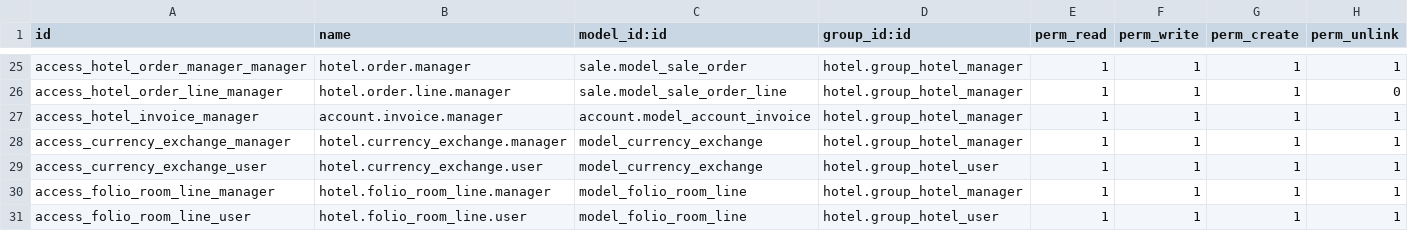
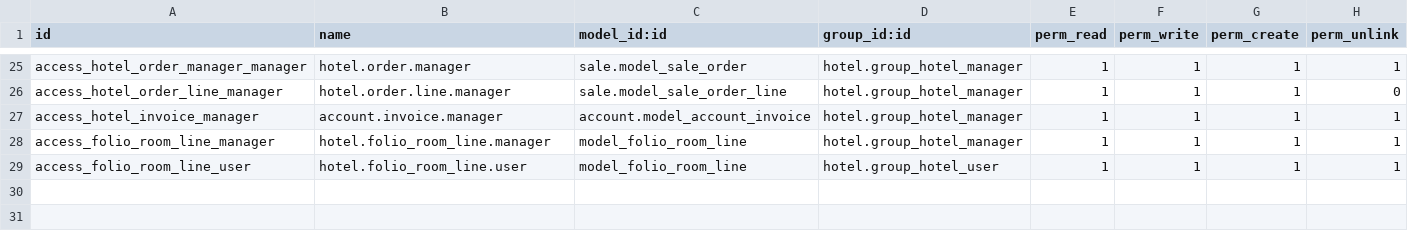
Before and after one commit to Matt-OBell/OdooHotelManagementSystem, a CSV file: hotel/security/ir.model.access.csv, drawn as a sheet; only a part is shown, gaps mark what is left out.

Commit message:
[FIX] fix access right

```diff
--- a/hotel/security/ir.model.access.csv
+++ b/hotel/security/ir.model.access.csv
@@ -27,4 +27,2 @@ access_hotel_order_line_manager,hotel.order.line.manager,sale.model_sale_order_l
 access_hotel_invoice_manager,account.invoice.manager,account.model_account_invoice,hotel.group_hotel_manager,1,1,1,1
-access_currency_exchange_manager,hotel.currency_exchange.manager,model_currency_exchange,hotel.group_hotel_manager,1,1,1,1
-access_currency_exchange_user,hotel.currency_exchange.user,model_currency_exchange,hotel.group_hotel_user,1,1,1,1
 access_folio_room_line_manager,hotel.folio_room_line.manager,model_folio_room_line,hotel.group_hotel_manager,1,1,1,1
```
Also changed, not shown: 4 other files.
